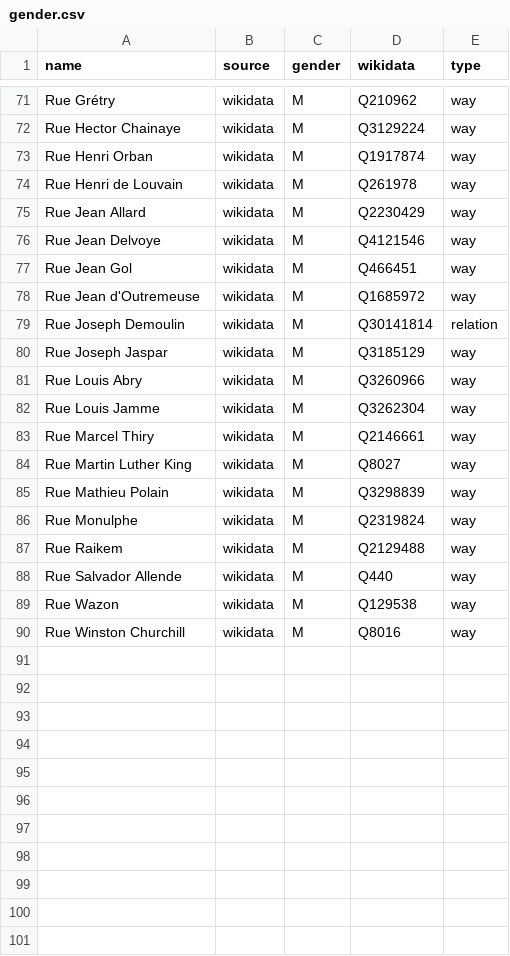
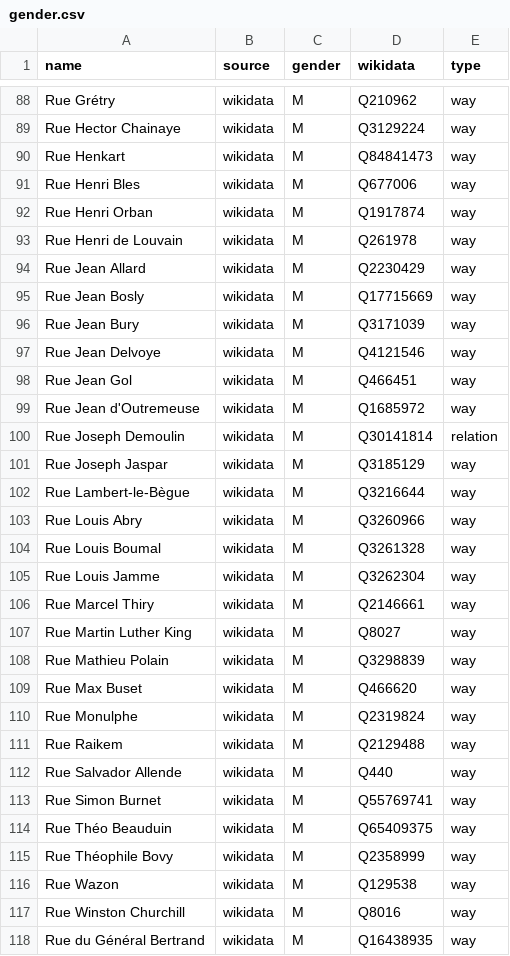
Before and after one commit to EqualStreetNames/equalstreetnames-liege, a CSV file: data/gender.csv, drawn as a sheet; only a part is shown, gaps mark what is left out; the diff covers the shown part only; the diff names each change by its address in the sheet, - before the commit and + after, or states it on an @@ line.

```diff
--- a/data/gender.csv
+++ b/data/gender.csv
+row 90: Rue Henkart | wikidata | M | Q84841473 | way
+row 91: Rue Henri Bles | wikidata | M | Q677006 | way
+row 95: Rue Jean Bosly | wikidata | M | Q17715669 | way
+row 96: Rue Jean Bury | wikidata | M | Q3171039 | way
+row 102: Rue Lambert-le-Bègue | wikidata | M | Q3216644 | way
+row 104: Rue Louis Boumal | wikidata | M | Q3261328 | way
+row 109: Rue Max Buset | wikidata | M | Q466620 | way
+row 113: Rue Simon Burnet | wikidata | M | Q55769741 | way
+row 114: Rue Théo Beauduin | wikidata | M | Q65409375 | way
+row 115: Rue Théophile Bovy | wikidata | M | Q2358999 | way
+row 118: Rue du Général Bertrand | wikidata | M | Q16438935 | way
```
Also changed, not shown: 17 added rows elsewhere in this file, data/other.csv, 3 other files.
